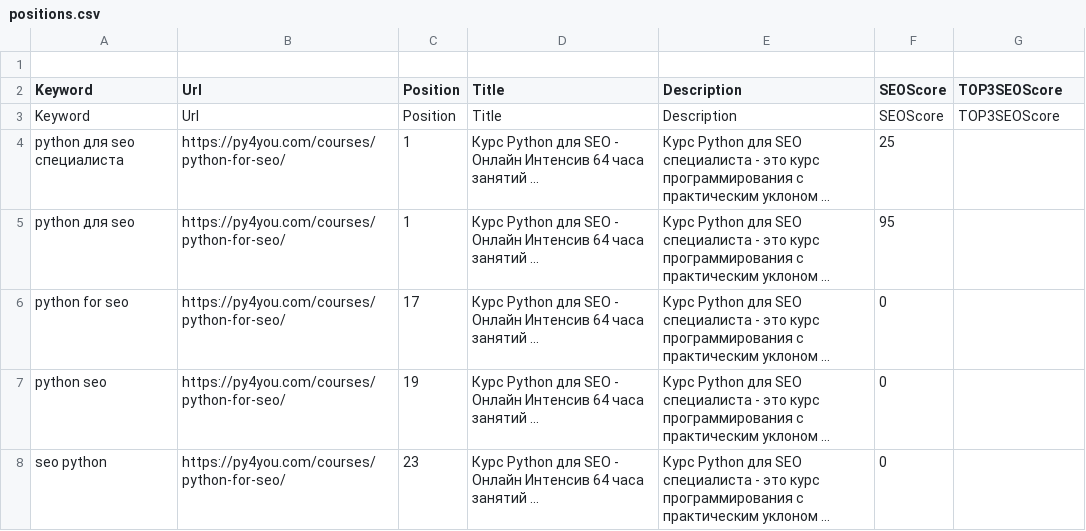
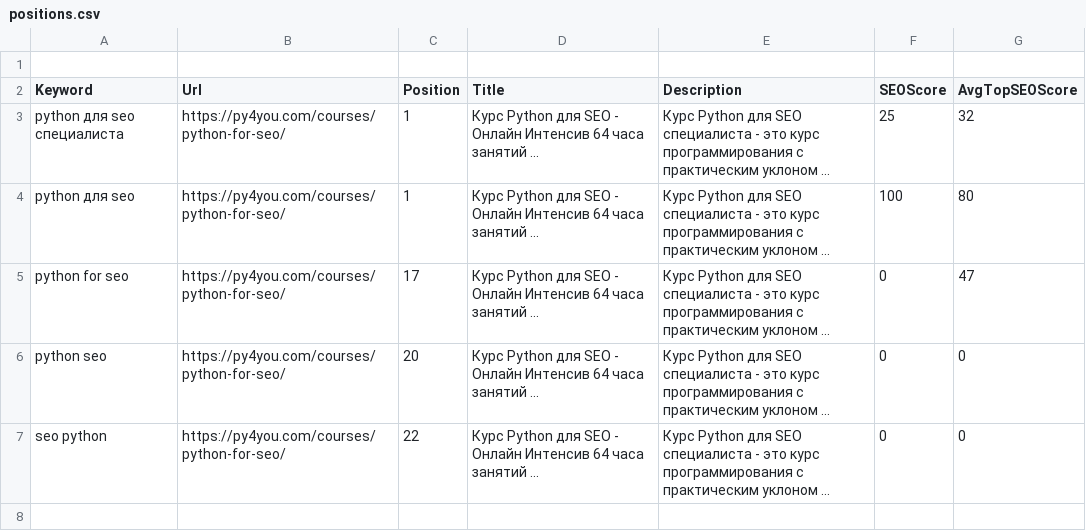
Before and after one commit to vertinskiy-oleg/python-for-seo, a CSV file: dz12/positions.csv, drawn as a sheet; long unchanged cells end in …; removed rows and columns are numbered as before the commit, all else as after; the diff names each change by its address in the sheet, - before the commit and + after, or states it on an @@ line.

```diff
--- a/dz12/positions.csv
+++ b/dz12/positions.csv
-G2: TOP3SEOScore
+G2: AvgTopSEOScore
-row 3: Keyword | Url | Position | Title | Description | SEOScore | TOP3SEOScore
-G3 (AvgTopSEOScore): (empty)
+G3 (AvgTopSEOScore): 32
-F4 (SEOScore): 95
+F4 (SEOScore): 100
-G4 (AvgTopSEOScore): (empty)
+G4 (AvgTopSEOScore): 80
-G5 (AvgTopSEOScore): (empty)
+G5 (AvgTopSEOScore): 47
-C6 (Position): 19
+C6 (Position): 20
-G6:G7 (AvgTopSEOScore): (empty)
+G6:G7 (AvgTopSEOScore): 0
-C7 (Position): 23
+C7 (Position): 22
```
Also changed, not shown: 2 other files.
